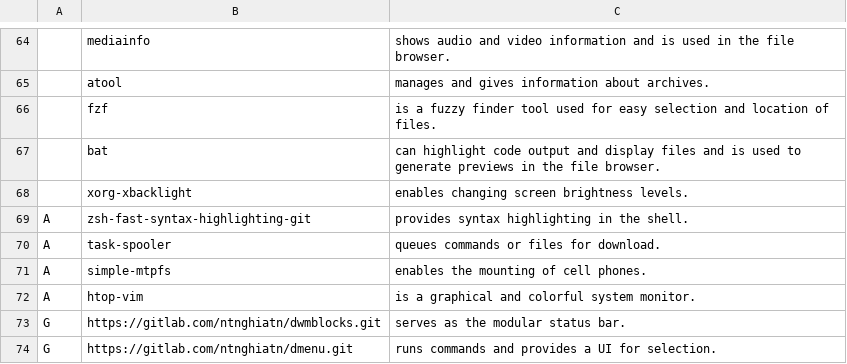
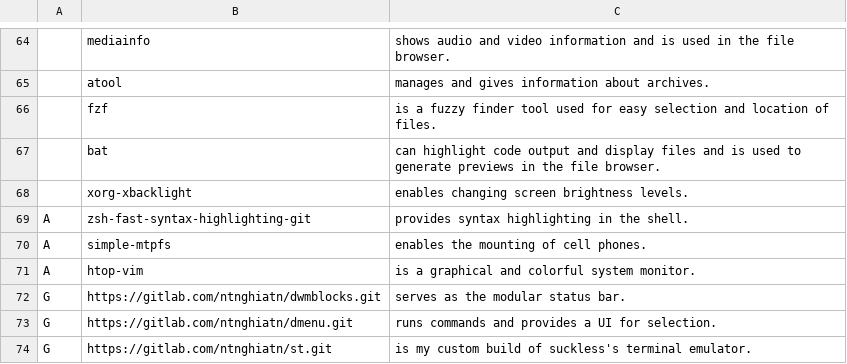
Before and after one commit to trongnghiango/programs-list, a CSV file: progs.csv, drawn as a sheet; only a part is shown, gaps mark what is left out; the shorter side is filled out with more unchanged rows; the diff names each change by its address in the sheet, - before the commit and + after, or states it on an @@ line.

Commit message:
Update progs.csv

```diff
--- a/progs.csv
+++ b/progs.csv
-row 70: A | task-spooler | queues commands or files for download.
```
